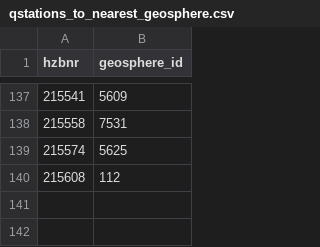
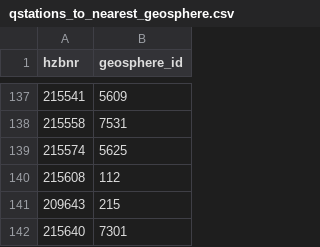
Before and after one commit to ChristinaSoM/H2Oe, a CSV file: H2Oe/H2Oe/Resources/qstations_to_nearest_geosphere.csv, drawn as a sheet; only a part is shown, gaps mark what is left out.

Commit message:
fix: add GeoSphere mapping for 2 uncovered NÖ Q stations

```diff
--- a/H2Oe/H2Oe/Resources/qstations_to_nearest_geosphere.csv
+++ b/H2Oe/H2Oe/Resources/qstations_to_nearest_geosphere.csv
@@ -140 +140,3 @@ hzbnr,geosphere_id
 215608,112
+209643,215
+215640,7301
```
